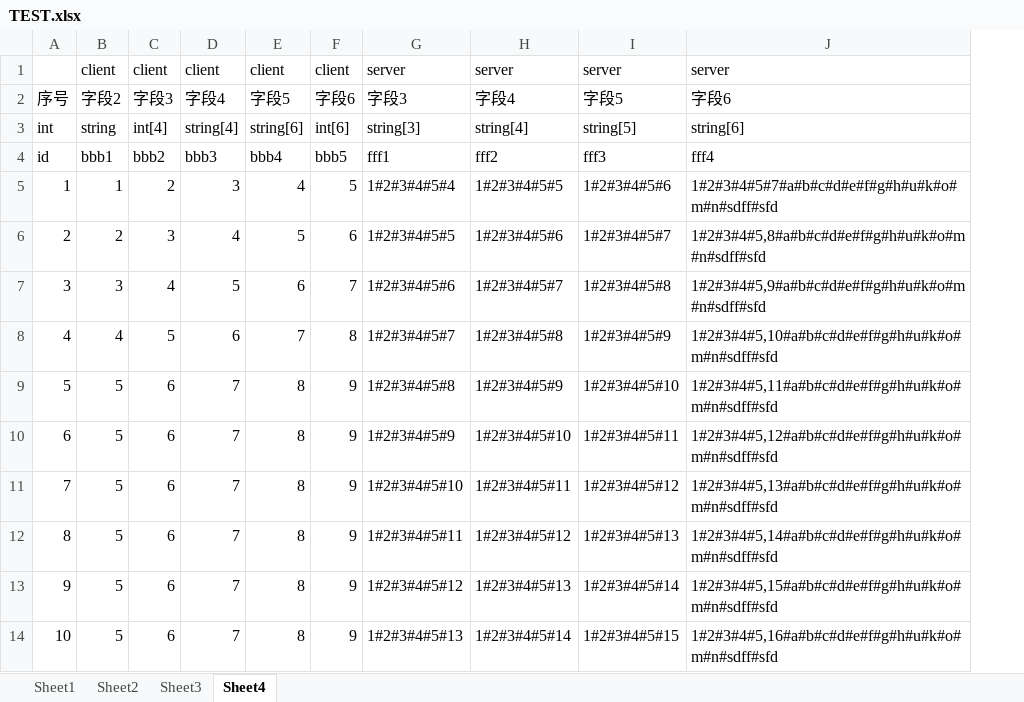
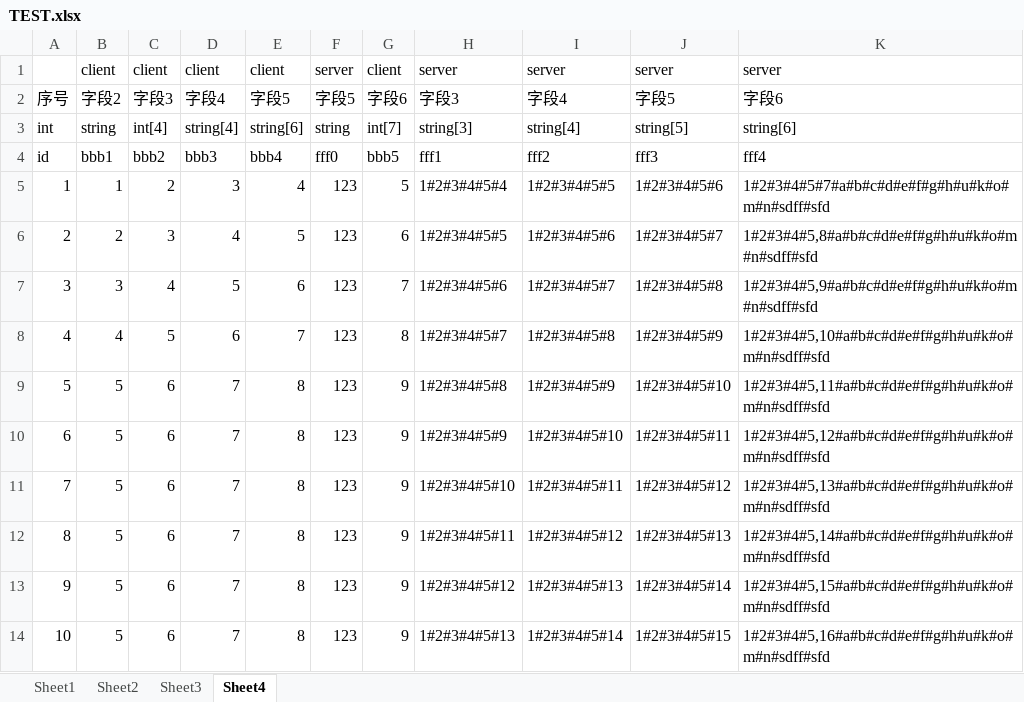
Before and after one commit to jackjet870/2018_Config, an Excel workbook: Table/Table/TEST.xlsx, sheet Sheet4, drawn as a sheet; only a part is shown; values as stored, in another font and other column widths than the file's, no borders; addresses are those after the commit; the diff names each change by its address in the sheet, - before the commit and + after, or states it on an @@ line.

```diff
--- a/Table/Table/TEST.xlsx (sheet Sheet4)
+++ b/Table/Table/TEST.xlsx (sheet Sheet4)
+column F, rows 1-14: server | 字段5 | string | fff0 | 123 | 123 | 123 | 123 | 123 | 123 | 123 | 123 | 123 | 123
-G3: int[6]
+G3: int[7]
```
Also changed, not shown: 4 other files.
